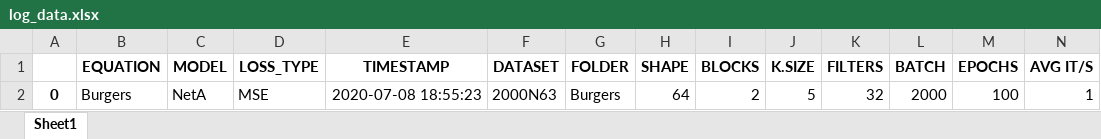
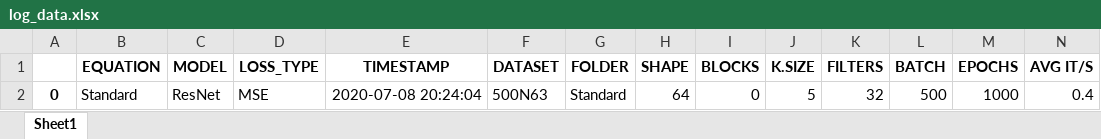
Before and after one commit to BryceWayne/SEM, an Excel workbook: log_data.xlsx, sheet Sheet1, drawn as a sheet; only a part is shown; values as stored, in another font and other column widths than the file's, no borders; removed rows and columns are numbered as before the commit, all else as after; rows hold the shown columns only; the diff names each change by its address in the sheet, - before the commit and + after, or states it on an @@ line.

```diff
--- a/log_data.xlsx (sheet Sheet1)
+++ b/log_data.xlsx (sheet Sheet1)
-row 2: 0 | Burgers | NetA | MSE | 2020-07-08 18:55:23 | 2000N63 | Burgers | 64 | 2 | 5 | 32 | 2000 | 100 | 1
+row 2: 0 | Standard | ResNet | MSE | 2020-07-08 20:24:04 | 500N63 | Standard | 64 | 0 | 5 | 32 | 500 | 1000 | 0.4
```
Also changed, not shown: 3 other files.
